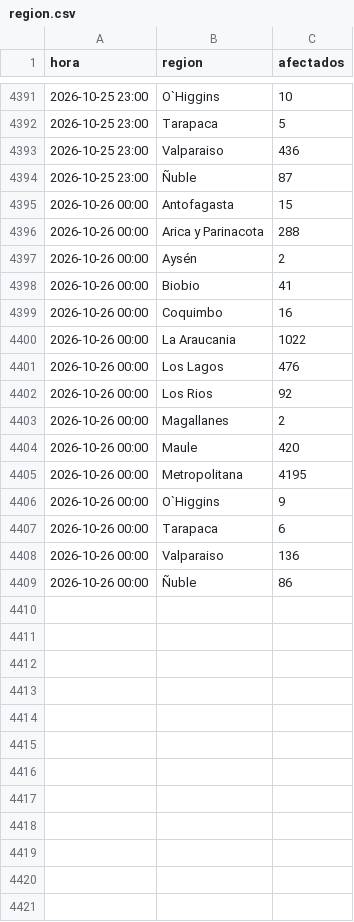
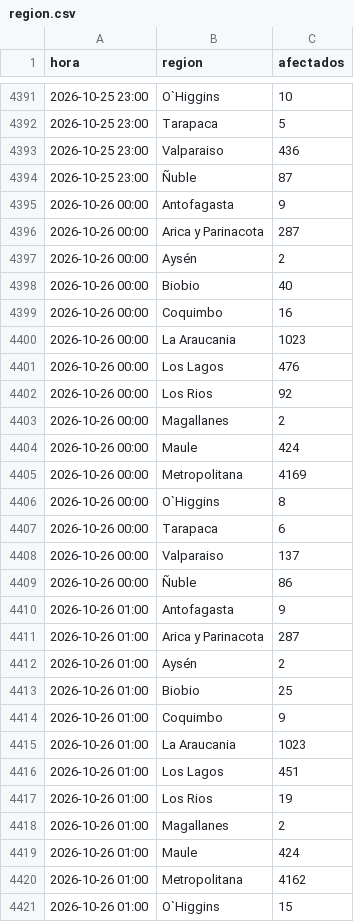
Before and after one commit to diland9/monitor-cortes-chile, a CSV file: data/region.csv, drawn as a sheet; only a part is shown, gaps mark what is left out; the diff covers the shown part only.

```diff
--- a/data/region.csv
+++ b/data/region.csv
@@ -4394,8 +4394,8 @@
 2026-10-25 23:00,Ñuble,87
-2026-10-26 00:00,Antofagasta,15
-2026-10-26 00:00,Arica y Parinacota,288
+2026-10-26 00:00,Antofagasta,9
+2026-10-26 00:00,Arica y Parinacota,287
 2026-10-26 00:00,Aysén,2
-2026-10-26 00:00,Biobio,41
+2026-10-26 00:00,Biobio,40
 2026-10-26 00:00,Coquimbo,16
-2026-10-26 00:00,La Araucania,1022
+2026-10-26 00:00,La Araucania,1023
 2026-10-26 00:00,Los Lagos,476
@@ -4403,7 +4403,19 @@
 2026-10-26 00:00,Magallanes,2
-2026-10-26 00:00,Maule,420
-2026-10-26 00:00,Metropolitana,4195
-2026-10-26 00:00,O`Higgins,9
+2026-10-26 00:00,Maule,424
+2026-10-26 00:00,Metropolitana,4169
+2026-10-26 00:00,O`Higgins,8
 2026-10-26 00:00,Tarapaca,6
-2026-10-26 00:00,Valparaiso,136
+2026-10-26 00:00,Valparaiso,137
 2026-10-26 00:00,Ñuble,86
+2026-10-26 01:00,Antofagasta,9
+2026-10-26 01:00,Arica y Parinacota,287
+2026-10-26 01:00,Aysén,2
+2026-10-26 01:00,Biobio,25
+2026-10-26 01:00,Coquimbo,9
+2026-10-26 01:00,La Araucania,1023
+2026-10-26 01:00,Los Lagos,451
+2026-10-26 01:00,Los Rios,19
+2026-10-26 01:00,Magallanes,2
+2026-10-26 01:00,Maule,424
+2026-10-26 01:00,Metropolitana,4162
+2026-10-26 01:00,O`Higgins,15
```
Also changed, not shown: 3 added rows elsewhere in this file, data/dist_local.csv, data/nacional.csv, 5 other files.
